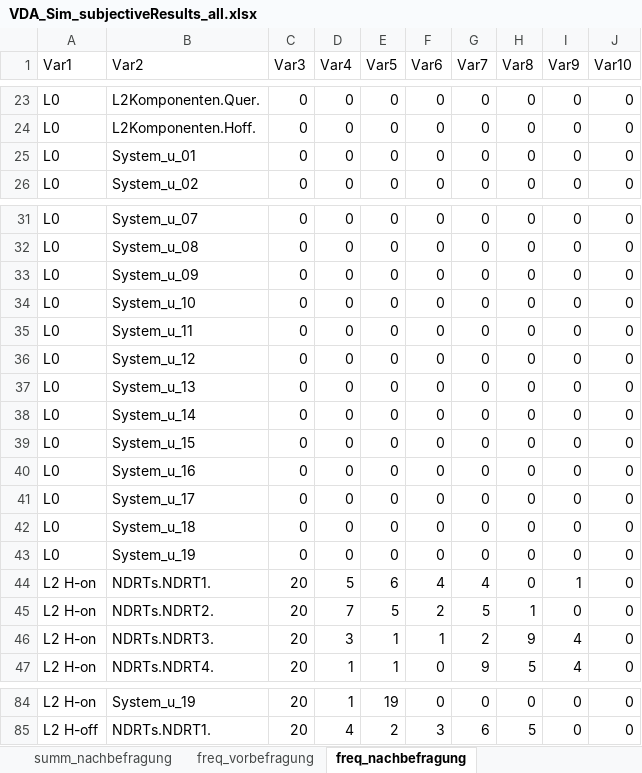
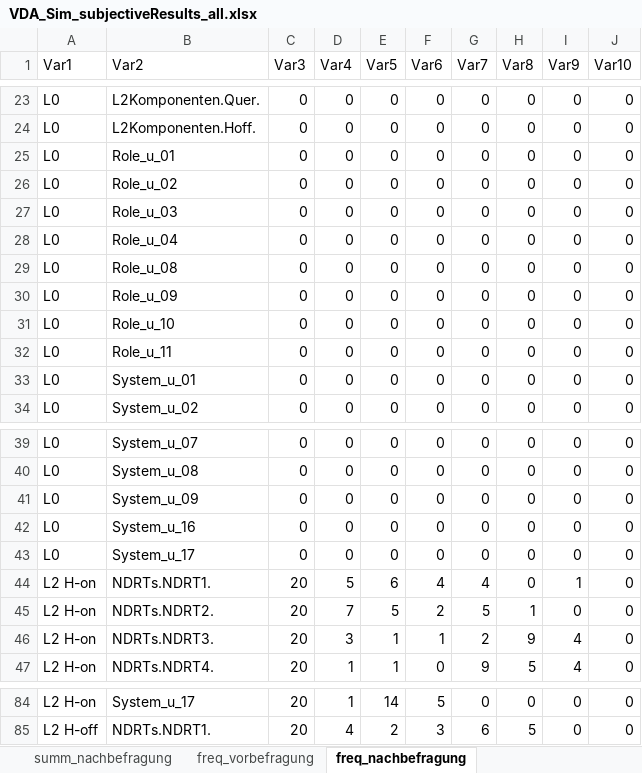
Before and after one commit to deikealbers/VDA_Sim, an Excel workbook: data/results/VDA_Sim_subjectiveResults_all.xlsx, sheet freq_nachbefragung, drawn as a sheet; only a part is shown, gaps mark what is left out; values as stored, in another font and other column widths than the file's, no borders; removed rows and columns are numbered as before the commit, all else as after; the diff covers the shown part only; the diff names each change by its address in the sheet, - before the commit and + after, or states it on an @@ line.

```diff
--- a/data/results/VDA_Sim_subjectiveResults_all.xlsx (sheet freq_nachbefragung)
+++ b/data/results/VDA_Sim_subjectiveResults_all.xlsx (sheet freq_nachbefragung)
+row 25: L0 | Role_u_01 | 0 | 0 | 0 | 0 | 0 | 0 | 0 | 0
+row 26: L0 | Role_u_02 | 0 | 0 | 0 | 0 | 0 | 0 | 0 | 0
+row 27: L0 | Role_u_03 | 0 | 0 | 0 | 0 | 0 | 0 | 0 | 0
+row 28: L0 | Role_u_04 | 0 | 0 | 0 | 0 | 0 | 0 | 0 | 0
+row 29: L0 | Role_u_08 | 0 | 0 | 0 | 0 | 0 | 0 | 0 | 0
+row 30: L0 | Role_u_09 | 0 | 0 | 0 | 0 | 0 | 0 | 0 | 0
+row 31: L0 | Role_u_10 | 0 | 0 | 0 | 0 | 0 | 0 | 0 | 0
+row 32: L0 | Role_u_11 | 0 | 0 | 0 | 0 | 0 | 0 | 0 | 0
-row 34: L0 | System_u_10 | 0 | 0 | 0 | 0 | 0 | 0 | 0 | 0
-row 35: L0 | System_u_11 | 0 | 0 | 0 | 0 | 0 | 0 | 0 | 0
-row 36: L0 | System_u_12 | 0 | 0 | 0 | 0 | 0 | 0 | 0 | 0
-row 37: L0 | System_u_13 | 0 | 0 | 0 | 0 | 0 | 0 | 0 | 0
-row 38: L0 | System_u_14 | 0 | 0 | 0 | 0 | 0 | 0 | 0 | 0
-row 39: L0 | System_u_15 | 0 | 0 | 0 | 0 | 0 | 0 | 0 | 0
-row 42: L0 | System_u_18 | 0 | 0 | 0 | 0 | 0 | 0 | 0 | 0
-row 43: L0 | System_u_19 | 0 | 0 | 0 | 0 | 0 | 0 | 0 | 0
-B84 (Var2): System_u_19
+B84 (Var2): System_u_17
-E84 (Var5): 19
+E84 (Var5): 14
-F84 (Var6): 0
+F84 (Var6): 5
```
Also changed, not shown: 16 added rows, 16 removed rows and 30 edited cells elsewhere in this sheet, sheet inferential_nachbefragung, sheet summ_nachbefragung, hidden cells, 11 other files.
